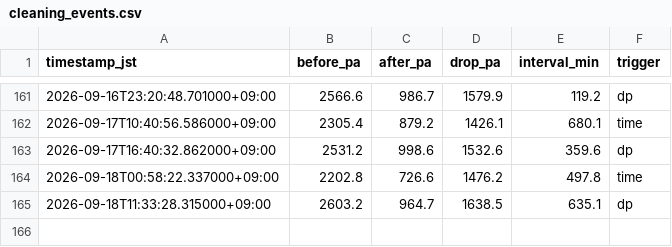
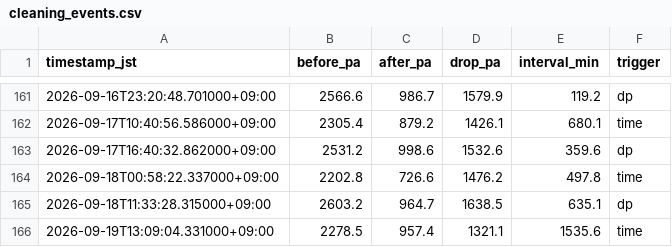
Before and after one commit to choppaman79/volter, a CSV file: data/cleaning_events.csv, drawn as a sheet; only a part is shown, gaps mark what is left out.

```diff
--- a/data/cleaning_events.csv
+++ b/data/cleaning_events.csv
@@ -165 +165,2 @@ timestamp_jst,before_pa,after_pa,drop_pa,interval_min,trigger
 2026-09-18T11:33:28.315000+09:00,2603.2,964.7,1638.5,635.1,dp
+2026-09-19T13:09:04.331000+09:00,2278.5,957.4,1321.1,1535.6,time
```
Also changed, not shown: data/daily_log.csv, 2 other files.
